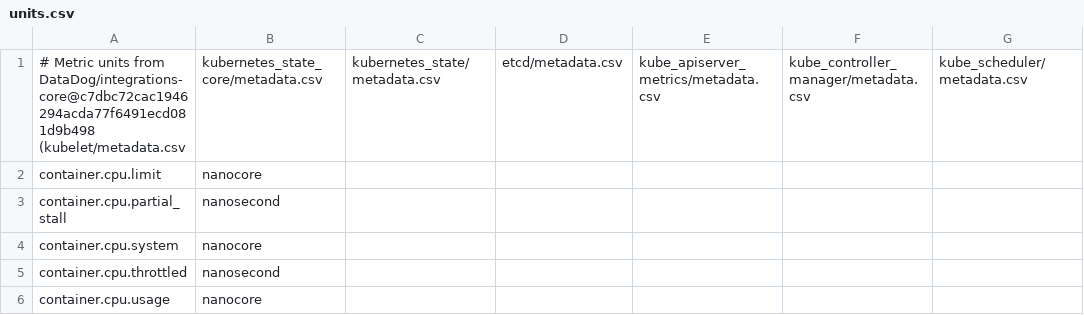
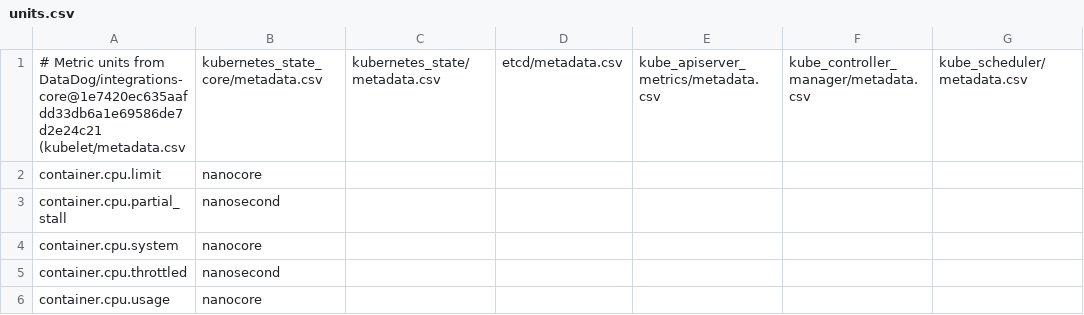
Before and after one commit to observecraft/observecraft, a CSV file: server/seeds/integrations/kubernetes/units.csv, drawn as a sheet; only a part is shown; the diff names each change by its address in the sheet, - before the commit and + after, or states it on an @@ line.

```diff
--- a/server/seeds/integrations/kubernetes/units.csv
+++ b/server/seeds/integrations/kubernetes/units.csv
-A1: …units from DataDog/integrations-core@c7dbc72cac1946294acda77f6491ecd081d9b498 (kubelet/metadata.csv
+A1: …units from DataDog/integrations-core@1e7420ec635aafdd33db6a1e69586de7d2e24c21 (kubelet/metadata.csv
```
Also changed, not shown: server/seeds/integrations/kubernetes/descriptions.tsv, 35 other files.
